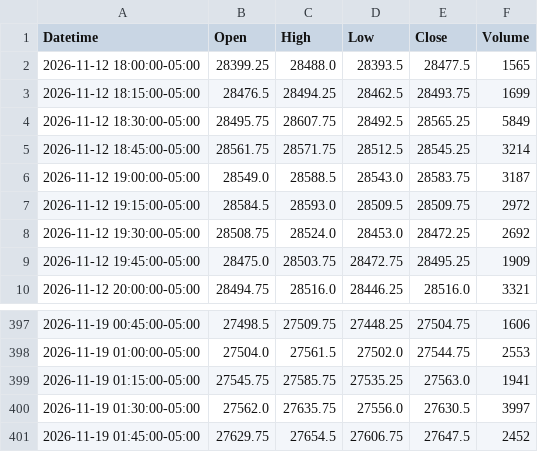
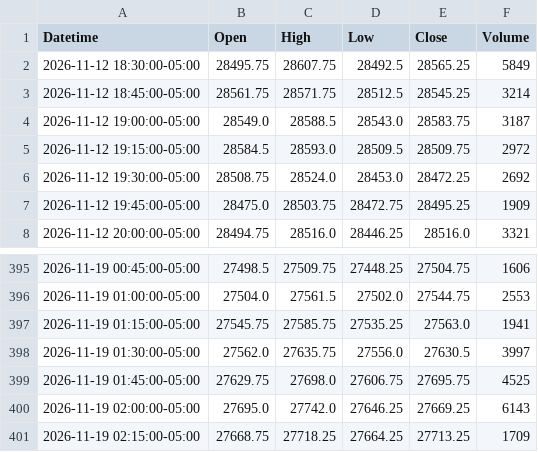
Before and after one commit to jordircp/nq-bias-data, a CSV file: data/latest/candles_15m.csv, drawn as a sheet; only a part is shown, gaps mark what is left out.

```diff
--- a/data/latest/candles_15m.csv
+++ b/data/latest/candles_15m.csv
@@ -1,4 +1,2 @@
 Datetime,Open,High,Low,Close,Volume
-2026-11-12 18:00:00-05:00,28399.25,28488.0,28393.5,28477.5,1565
-2026-11-12 18:15:00-05:00,28476.5,28494.25,28462.5,28493.75,1699
 2026-11-12 18:30:00-05:00,28495.75,28607.75,28492.5,28565.25,5849
@@ -400,2 +398,4 @@ Datetime,Open,High,Low,Close,Volume
 2026-11-19 01:30:00-05:00,27562.0,27635.75,27556.0,27630.5,3997
-2026-11-19 01:45:00-05:00,27629.75,27654.5,27606.75,27647.5,2452
+2026-11-19 01:45:00-05:00,27629.75,27698.0,27606.75,27695.75,4525
+2026-11-19 02:00:00-05:00,27695.0,27742.0,27646.25,27669.25,6143
+2026-11-19 02:15:00-05:00,27668.75,27718.25,27664.25,27713.25,1709
```
Also changed, not shown: data/latest/candles_1h.csv, data/latest/candles_4h.csv, 8 other files.
